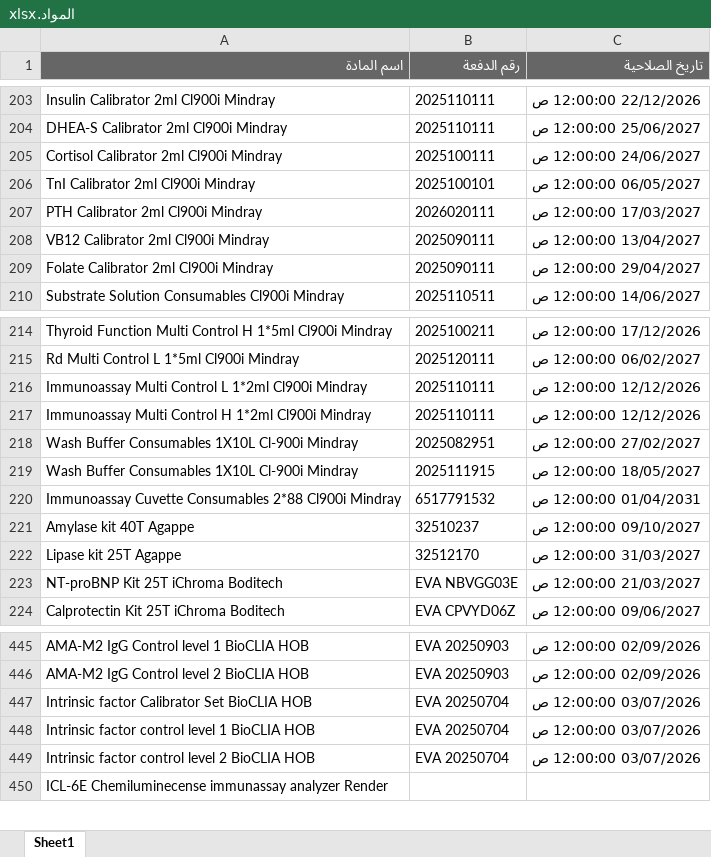
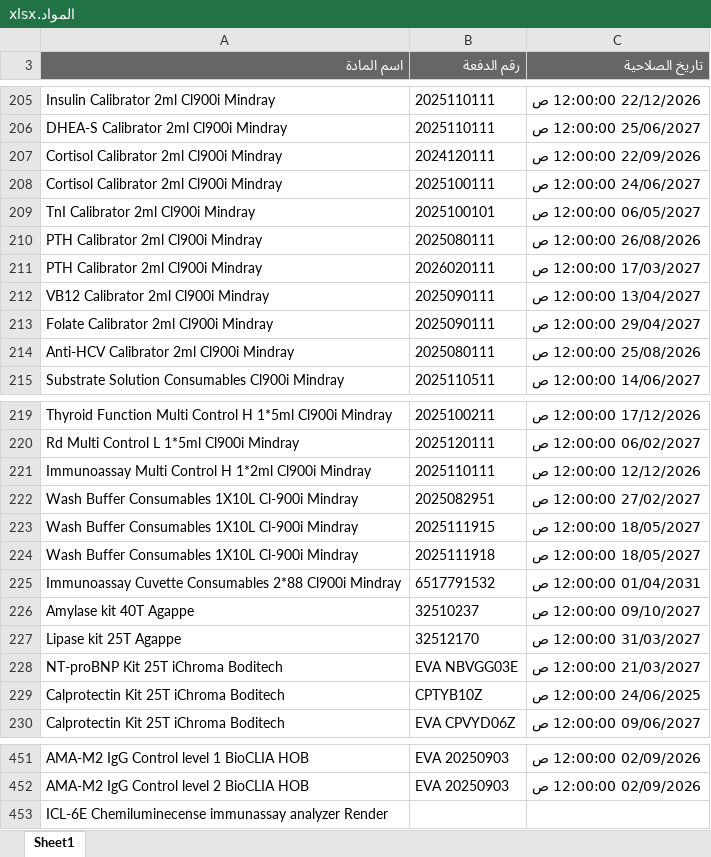
Before and after one commit to abdallawolf92/expiry-check, an Excel workbook: المواد.xlsx, sheet Sheet1, drawn as a sheet; only a part is shown, gaps mark what is left out; values as stored, in another font and other column widths than the file's, no borders; removed rows and columns are numbered as before the commit, all else as after; the diff covers the shown part only; the diff names each change by its address in the sheet, - before the commit and + after, or states it on an @@ line.

```diff
--- a/المواد.xlsx (sheet Sheet1)
+++ b/المواد.xlsx (sheet Sheet1)
+row 207: Cortisol Calibrator 2ml Cl900i Mindray | 2024120111 | 22/09/2026 12:00:00 ص
+row 210: PTH Calibrator 2ml Cl900i Mindray | 2025080111 | 26/08/2026 12:00:00 ص
+row 214: Anti-HCV Calibrator 2ml Cl900i Mindray | 2025080111 | 25/08/2026 12:00:00 ص
-row 216: Immunoassay Multi Control L 1*2ml Cl900i Mindray | 2025110111 | 12/12/2026 12:00:00 ص
+row 224: Wash Buffer Consumables 1X10L Cl-900i Mindray | 2025111918 | 18/05/2027 12:00:00 ص
+row 229: Calprotectin Kit 25T iChroma Boditech | CPTYB10Z | 24/06/2025 12:00:00 ص
-row 447: Intrinsic factor Calibrator Set BioCLIA HOB | EVA 20250704 | 03/07/2026 12:00:00 ص
-row 448: Intrinsic factor control level 1 BioCLIA HOB | EVA 20250704 | 03/07/2026 12:00:00 ص
-row 449: Intrinsic factor control level 2 BioCLIA HOB | EVA 20250704 | 03/07/2026 12:00:00 ص
```
Also changed, not shown: 26 added rows, 27 removed rows and 4 edited cells elsewhere in this sheet.
